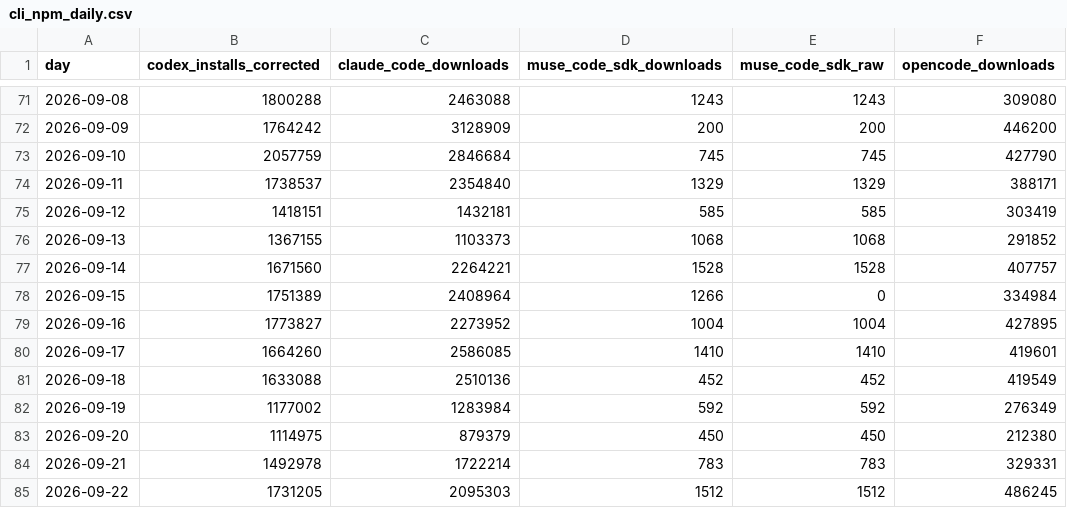
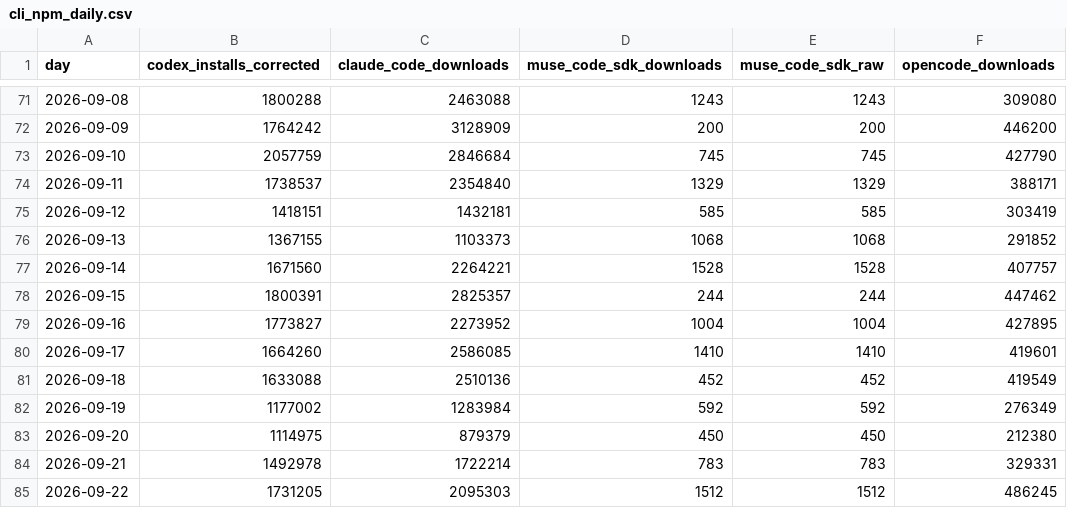
Before and after one commit to Kevin19980730/ai-adoption-monitor, a CSV file: codex-user-trend/cli_npm_daily.csv, drawn as a sheet; only a part is shown, gaps mark what is left out.

```diff
--- a/codex-user-trend/cli_npm_daily.csv
+++ b/codex-user-trend/cli_npm_daily.csv
@@ -77,3 +77,3 @@ day,codex_installs_corrected,claude_code_downloads,muse_code_sdk_downloads,muse_
 2026-09-14,1671560,2264221,1528,1528,407757
-2026-09-15,1751389,2408964,1266,0,334984
+2026-09-15,1800391,2825357,244,244,447462
 2026-09-16,1773827,2273952,1004,1004,427895
```
Also changed, not shown: codex-user-trend/cli_npm_monthly.csv, openrouter_data/openrouter_company_daily_tokens.csv, 8 other files.
